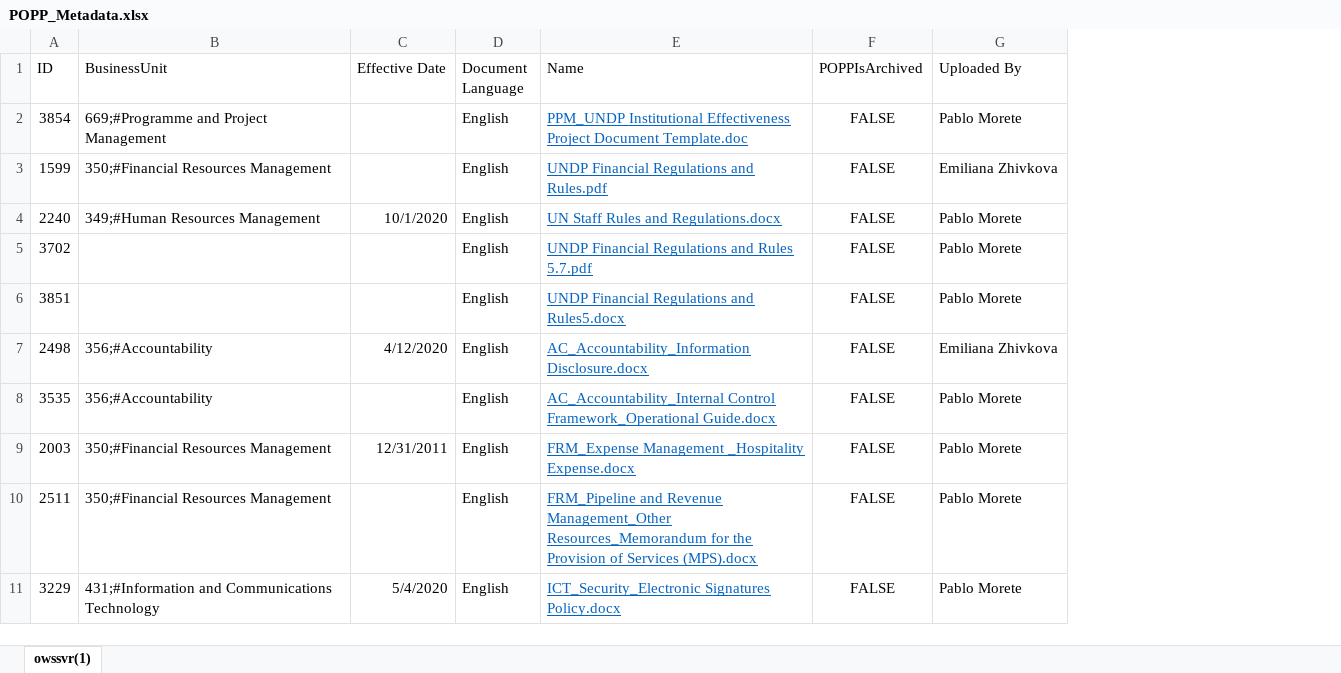
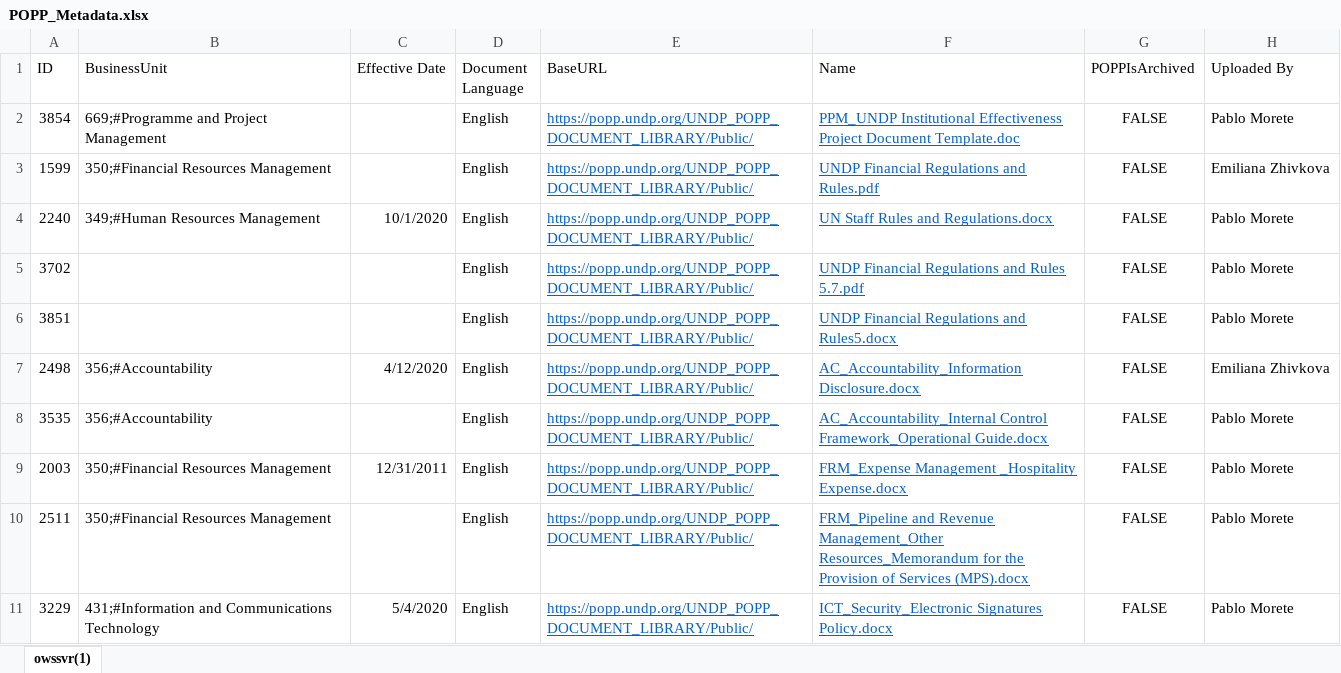
Before and after one commit to icc-saad/link-extract, an Excel workbook: undp popp docs/POPP_Metadata.xlsx, sheet owssvr(1), drawn as a sheet; only a part is shown; values as stored, in another font and other column widths than the file's, no borders; table styles not drawn; the diff names each change by its address in the sheet, - before the commit and + after, or states it on an @@ line.

```diff
--- a/undp popp docs/POPP_Metadata.xlsx (sheet owssvr(1))
+++ b/undp popp docs/POPP_Metadata.xlsx (sheet owssvr(1))
+column E (BaseURL), rows 2-11: all https://popp.undp.org/UNDP_POPP_DOCUMENT_LIBRARY/Public/
```
Also changed, not shown: 7 other files.
